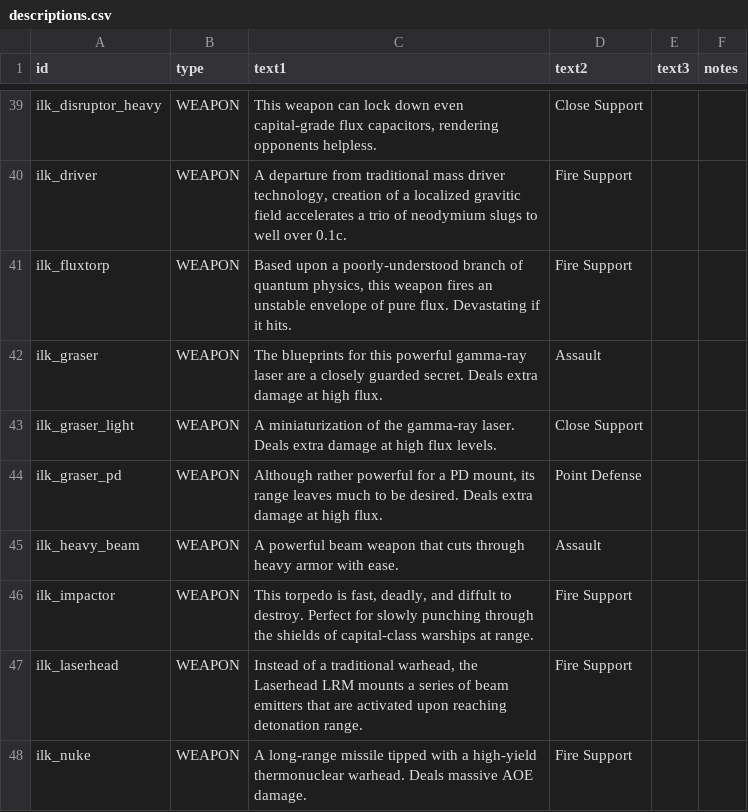
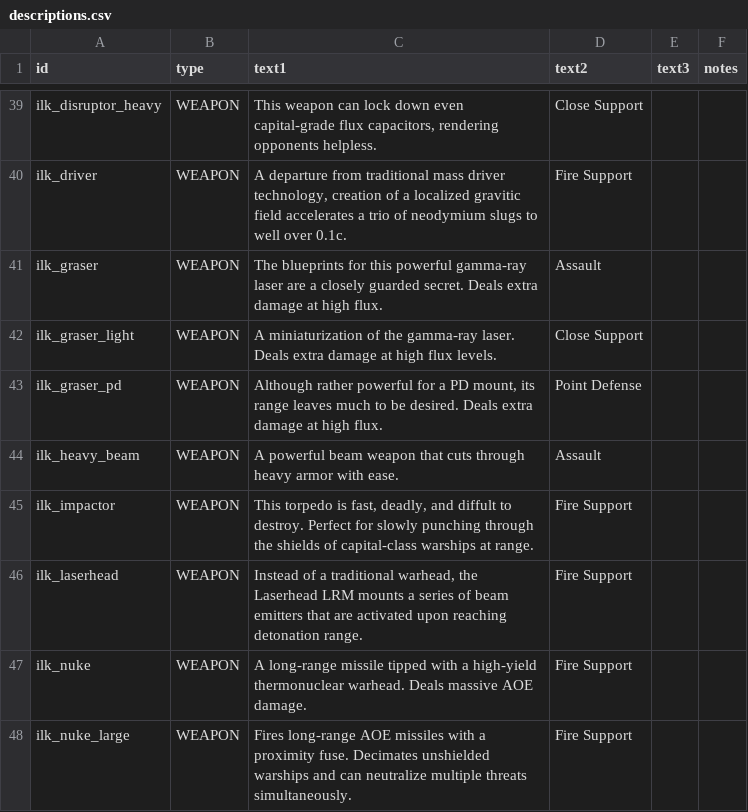
Before and after one commit to jstaf/mayorate, a CSV file: data/strings/descriptions.csv, drawn as a sheet; only a part is shown, gaps mark what is left out; the shorter side is filled out with more unchanged rows; the diff names each change by its address in the sheet, - before the commit and + after, or states it on an @@ line.

```diff
--- a/data/strings/descriptions.csv
+++ b/data/strings/descriptions.csv
-row 41: ilk_fluxtorp | WEAPON | Based upon a poorly-understood branch of quantum physics, this weapon fires an unstable envelope of pure flux. Devastating if it hits. | Fire Support
```
Also changed, not shown: data/lights/ilk_light_data.csv, data/lights/ilk_texture_data.csv, 5 other files.
